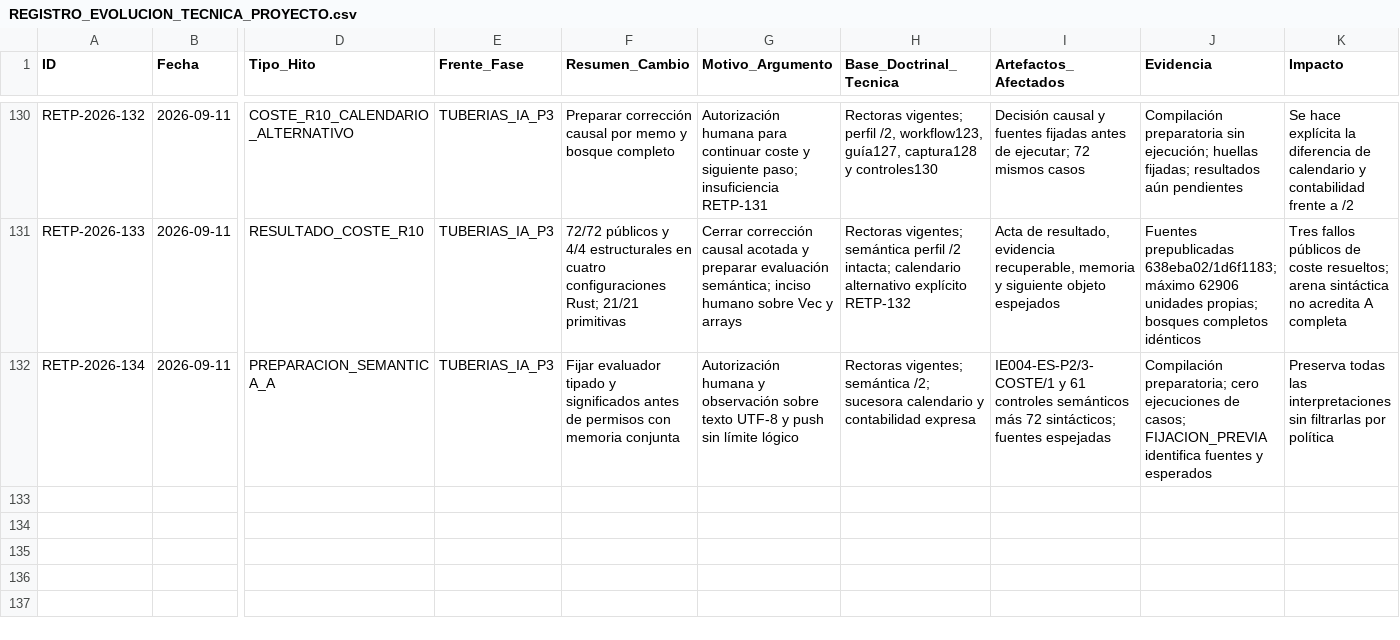
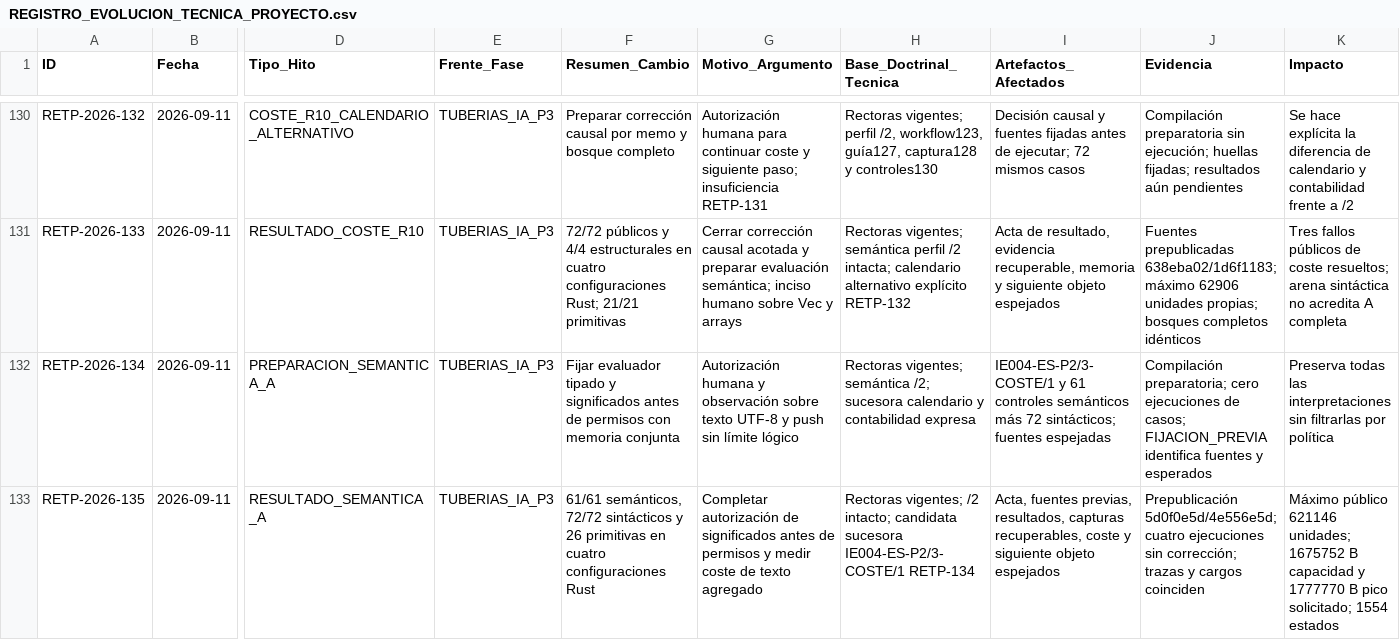
Before and after one commit to juantoniolloretegea/SV-lenguaje-de-computacion, a CSV file: docs/calidad/REGISTRO_EVOLUCION_TECNICA_PROYECTO.csv, drawn as a sheet; only a part is shown, gaps mark what is left out; rows hold the shown columns only; the diff names each change by its address in the sheet, - before the commit and + after, or states it on an @@ line.

Commit message:
docs(calidad): recuperar depósito interrumpido de RETP-135
Depositar el acta, capturas y resultados originales de semántica A, actualizar CSV/Markdown y registrar la comprobación de recuperación. Espejo preparado en laboratorio b8c22b897cc1e5eb46db6d6dcf8b824c0c7f388b. Sin repetir la ejecución ni abrir la reserva.

```diff
--- a/docs/calidad/REGISTRO_EVOLUCION_TECNICA_PROYECTO.csv
+++ b/docs/calidad/REGISTRO_EVOLUCION_TECNICA_PROYECTO.csv
+row 133: RETP-2026-135 | 2026-09-11 | RESULTADO_SEMANTICA_A | TUBERIAS_IA_P3 | 61/61 semánticos, 72/72 sintácticos y 26 primitivas en cuatro configuraciones Rust | Completar autorización de significados antes de permisos y medir coste de texto agregado | Rectoras vigentes; /2 intacto; candidata sucesora IE004-ES-P2/3-COSTE/1 RETP-134 | Acta, fuentes previas, resultados, capturas recuperables, coste y siguiente objeto espejados | Prepublicación 5d0f0e5d/4e556e5d; cuatro ejecuciones sin corrección; trazas y cargos coinciden | Máximo público 621146 unidades; 1675752 B capacidad y 1777770 B pico solicitado; 1554 estados
```
Also changed, not shown: 43 other files.
